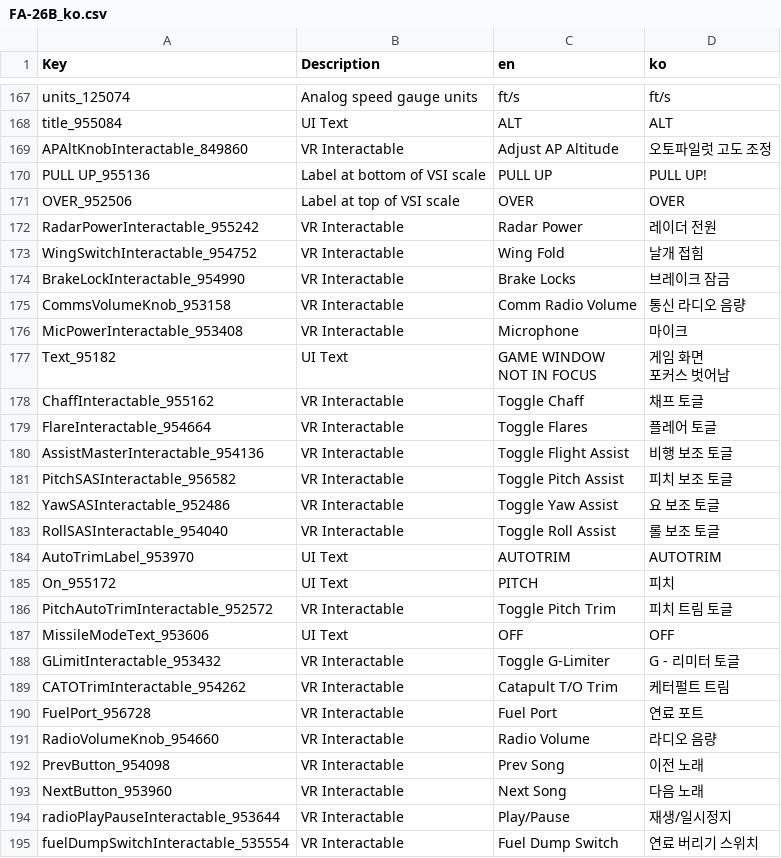
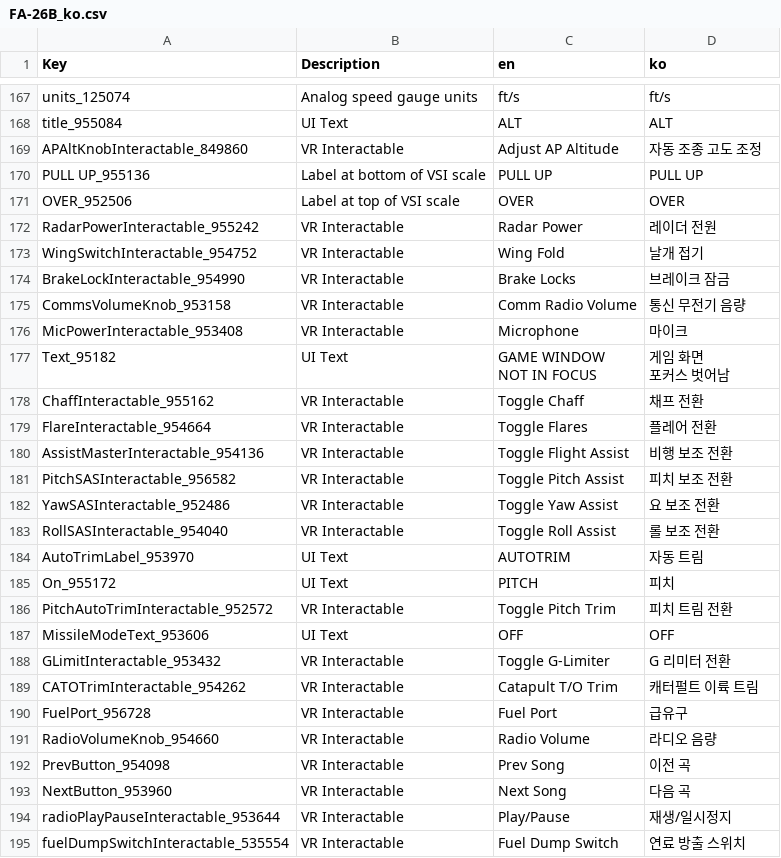
Before and after one commit to thyoondev/VTOL-VR-Korean-Localization, a CSV file: FA-26B_ko.csv, drawn as a sheet; only a part is shown, gaps mark what is left out; the diff covers the shown part only.

```diff
--- a/FA-26B_ko.csv
+++ b/FA-26B_ko.csv
@@ -229,9 +229,9 @@ units_125074,Analog speed gauge units,ft/s,ft/s
 title_955084,UI Text,ALT,ALT
-APAltKnobInteractable_849860,VR Interactable,Adjust AP Altitude,오토파일럿 고도 조정
-PULL UP_955136,Label at bottom of VSI scale,PULL UP,PULL UP!
+APAltKnobInteractable_849860,VR Interactable,Adjust AP Altitude,자동 조종 고도 조정
+PULL UP_955136,Label at bottom of VSI scale,PULL UP,PULL UP
 OVER_952506,Label at top of VSI scale,OVER,OVER
 RadarPowerInteractable_955242,VR Interactable,Radar Power,레이더 전원
-WingSwitchInteractable_954752,VR Interactable,Wing Fold,날개 접힘
+WingSwitchInteractable_954752,VR Interactable,Wing Fold,날개 접기
 BrakeLockInteractable_954990,VR Interactable,Brake Locks,브레이크 잠금
-CommsVolumeKnob_953158,VR Interactable,Comm Radio Volume,통신 라디오 음량
+CommsVolumeKnob_953158,VR Interactable,Comm Radio Volume,통신 무전기 음량
 MicPowerInteractable_953408,VR Interactable,Microphone,마이크
@@ -240,19 +240,19 @@ NOT IN FOCUS","게임 화면
 포커스 벗어남"
-ChaffInteractable_955162,VR Interactable,Toggle Chaff,채프 토글
-FlareInteractable_954664,VR Interactable,Toggle Flares,플레어 토글
-AssistMasterInteractable_954136,VR Interactable,Toggle Flight Assist,비행 보조 토글
-PitchSASInteractable_956582,VR Interactable,Toggle Pitch Assist,피치 보조 토글
-YawSASInteractable_952486,VR Interactable,Toggle Yaw Assist,요 보조 토글
-RollSASInteractable_954040,VR Interactable,Toggle Roll Assist,롤 보조 토글
-AutoTrimLabel_953970,UI Text,AUTOTRIM,AUTOTRIM
+ChaffInteractable_955162,VR Interactable,Toggle Chaff,채프 전환
+FlareInteractable_954664,VR Interactable,Toggle Flares,플레어 전환
+AssistMasterInteractable_954136,VR Interactable,Toggle Flight Assist,비행 보조 전환
+PitchSASInteractable_956582,VR Interactable,Toggle Pitch Assist,피치 보조 전환
+YawSASInteractable_952486,VR Interactable,Toggle Yaw Assist,요 보조 전환
+RollSASInteractable_954040,VR Interactable,Toggle Roll Assist,롤 보조 전환
+AutoTrimLabel_953970,UI Text,AUTOTRIM,자동 트림
 On_955172,UI Text,PITCH,피치
-PitchAutoTrimInteractable_952572,VR Interactable,Toggle Pitch Trim,피치 트림 토글
+PitchAutoTrimInteractable_952572,VR Interactable,Toggle Pitch Trim,피치 트림 전환
 MissileModeText_953606,UI Text,OFF,OFF
-GLimitInteractable_953432,VR Interactable,Toggle G-Limiter,G - 리미터 토글
-CATOTrimInteractable_954262,VR Interactable,Catapult T/O Trim,케터펄트 트림
-FuelPort_956728,VR Interactable,Fuel Port,연료 포트
+GLimitInteractable_953432,VR Interactable,Toggle G-Limiter,G 리미터 전환
+CATOTrimInteractable_954262,VR Interactable,Catapult T/O Trim,캐터펄트 이륙 트림
+FuelPort_956728,VR Interactable,Fuel Port,급유구
 RadioVolumeKnob_954660,VR Interactable,Radio Volume,라디오 음량
-PrevButton_954098,VR Interactable,Prev Song,이전 노래
-NextButton_953960,VR Interactable,Next Song,다음 노래
+PrevButton_954098,VR Interactable,Prev Song,이전 곡
+NextButton_953960,VR Interactable,Next Song,다음 곡
 radioPlayPauseInteractable_953644,VR Interactable,Play/Pause,재생/일시정지
-fuelDumpSwitchInteractable_535554,VR Interactable,Fuel Dump Switch,연료 버리기 스위치
+fuelDumpSwitchInteractable_535554,VR Interactable,Fuel Dump Switch,연료 방출 스위치
```
Also changed, not shown: 79 edited cells elsewhere in this file, AV-42C_ko.csv, F-45A_ko.csv, 1 other file.
